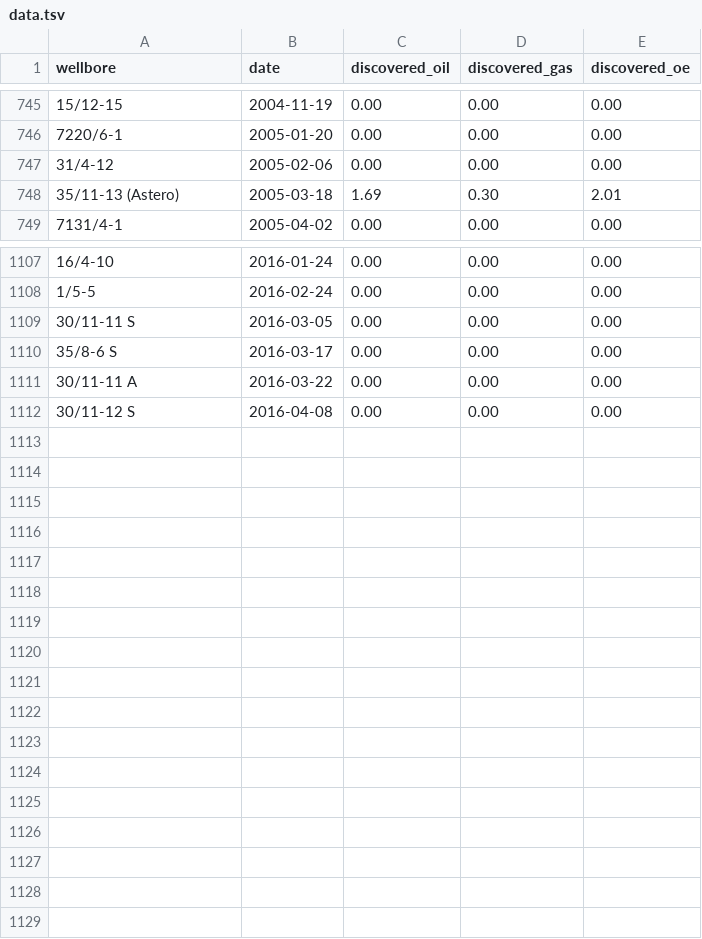
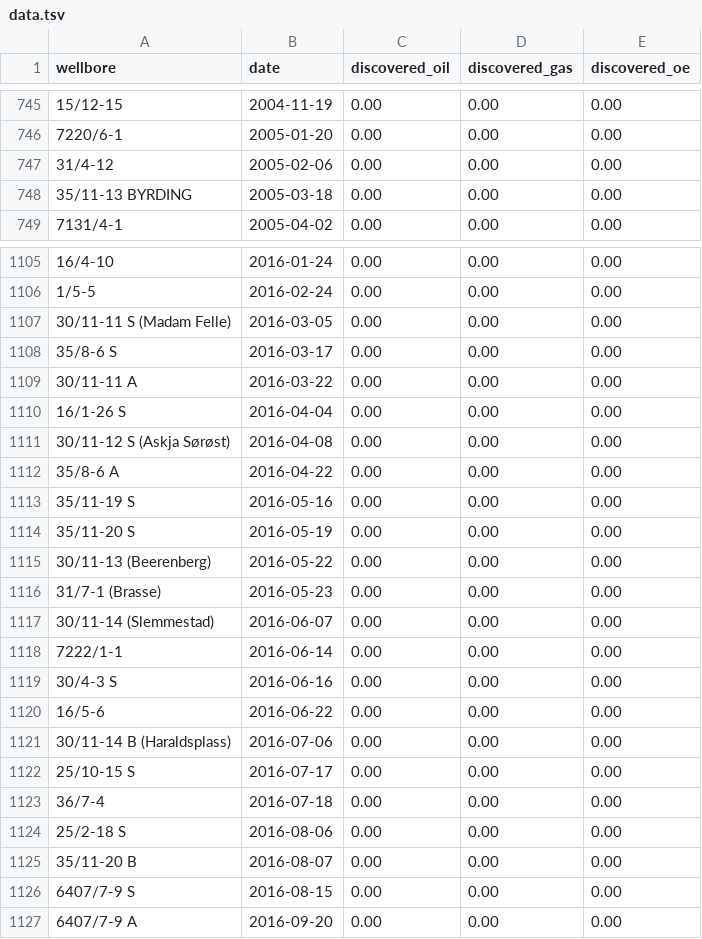
Before and after one commit to ivarref/ncs-wells, a TSV file: data/data.tsv, drawn as a sheet; only a part is shown, gaps mark what is left out; removed rows and columns are numbered as before the commit, all else as after; the diff covers the shown part only; the diff names each change by its address in the sheet, - before the commit and + after, or states it on an @@ line.

```diff
--- a/data/data.tsv
+++ b/data/data.tsv
-row 748: 35/11-13 (Astero) | 2005-03-18 | 1.69 | 0.30 | 2.01
+row 748: 35/11-13 BYRDING | 2005-03-18 | 0.00 | 0.00 | 0.00
-A1107 (wellbore): 30/11-11 S
+A1107 (wellbore): 30/11-11 S (Madam Felle)
+row 1110: 16/1-26 S | 2016-04-04 | 0.00 | 0.00 | 0.00
-A1111 (wellbore): 30/11-12 S
+A1111 (wellbore): 30/11-12 S (Askja Sørøst)
+row 1112: 35/8-6 A | 2016-04-22 | 0.00 | 0.00 | 0.00
+row 1113: 35/11-19 S | 2016-05-16 | 0.00 | 0.00 | 0.00
+row 1114: 35/11-20 S | 2016-05-19 | 0.00 | 0.00 | 0.00
+row 1115: 30/11-13 (Beerenberg) | 2016-05-22 | 0.00 | 0.00 | 0.00
+row 1116: 31/7-1 (Brasse) | 2016-05-23 | 0.00 | 0.00 | 0.00
+row 1117: 30/11-14 (Slemmestad) | 2016-06-07 | 0.00 | 0.00 | 0.00
+row 1118: 7222/1-1 | 2016-06-14 | 0.00 | 0.00 | 0.00
+row 1119: 30/4-3 S | 2016-06-16 | 0.00 | 0.00 | 0.00
+row 1120: 16/5-6 | 2016-06-22 | 0.00 | 0.00 | 0.00
+row 1121: 30/11-14 B (Haraldsplass) | 2016-07-06 | 0.00 | 0.00 | 0.00
+row 1122: 25/10-15 S | 2016-07-17 | 0.00 | 0.00 | 0.00
+row 1123: 36/7-4 | 2016-07-18 | 0.00 | 0.00 | 0.00
+row 1124: 25/2-18 S | 2016-08-06 | 0.00 | 0.00 | 0.00
+row 1125: 35/11-20 B | 2016-08-07 | 0.00 | 0.00 | 0.00
+row 1126: 6407/7-9 S | 2016-08-15 | 0.00 | 0.00 | 0.00
+row 1127: 6407/7-9 A | 2016-09-20 | 0.00 | 0.00 | 0.00
```
Also changed, not shown: 5 added rows, 7 removed rows and 13 edited cells elsewhere in this file, 1 other file.
